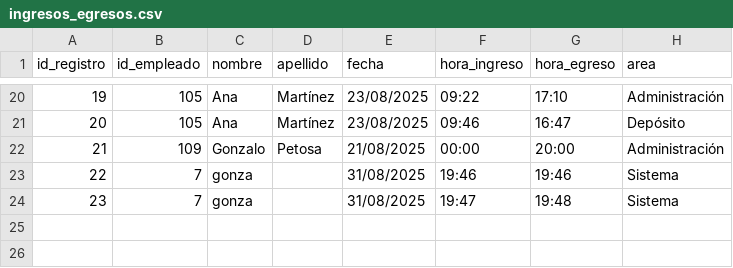
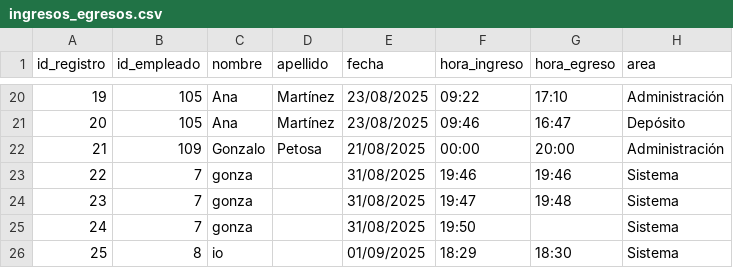
Before and after one commit to gonzalopetosa/control-ingreso-reconocimiento-facial, a CSV file: Data/ingresos_egresos.csv, drawn as a sheet; only a part is shown, gaps mark what is left out.

```diff
--- a/Data/ingresos_egresos.csv
+++ b/Data/ingresos_egresos.csv
@@ -24 +24,3 @@ id_registro,id_empleado,nombre,apellido,fecha,hora_ingreso,hora_egreso,area
 23,7,gonza,,31/08/2025,19:47,19:48,Sistema
+24,7,gonza,,31/08/2025,19:50,,Sistema
+25,8,io,,01/09/2025,18:29,18:30,Sistema
```
Also changed, not shown: 4 other files.
